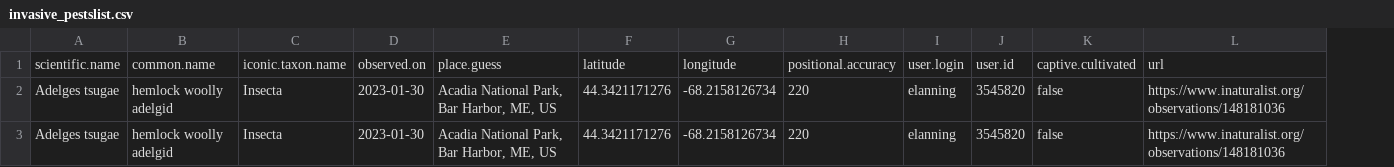
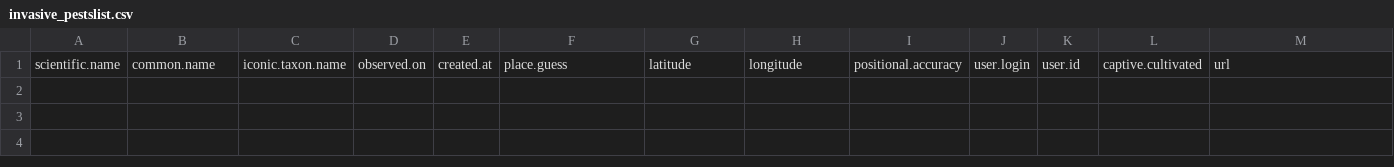
Before and after one commit to Kylelima21/npf_cb_project, a CSV file: email_alerts/outputs/invasive_pestslist.csv, drawn as a sheet; only a part is shown; removed rows and columns are numbered as before the commit, all else as after; rows hold the shown columns only; the diff names each change by its address in the sheet, - before the commit and + after, or states it on an @@ line.

```diff
--- a/email_alerts/outputs/invasive_pestslist.csv
+++ b/email_alerts/outputs/invasive_pestslist.csv
+column E, row 1: created.at
-row 2: Adelges tsugae | hemlock woolly adelgid | Insecta | 2023-01-30 | Acadia National Park, Bar Harbor, ME, US | 44.3421171276 | -68.2158126734 | 220 | elanning | 3545820 | false | https://www.inaturalist.org/observations/148181036
-row 3: Adelges tsugae | hemlock woolly adelgid | Insecta | 2023-01-30 | Acadia National Park, Bar Harbor, ME, US | 44.3421171276 | -68.2158126734 | 220 | elanning | 3545820 | false | https://www.inaturalist.org/observations/148181036
```
Also changed, not shown: app2/www/datasets/summary_10random.csv, email_alerts/outputs/te_specieslist.csv, 10 other files.
